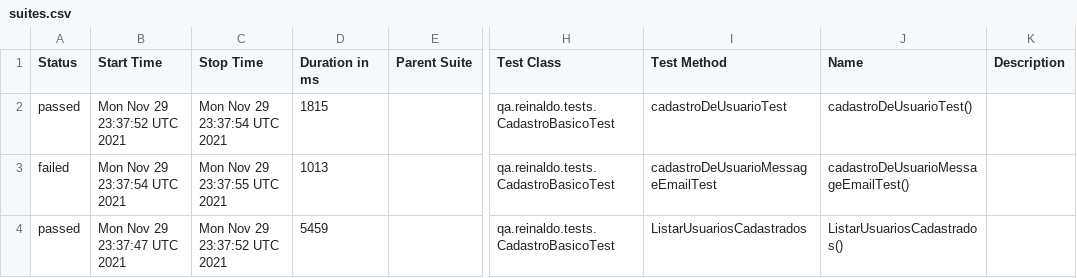
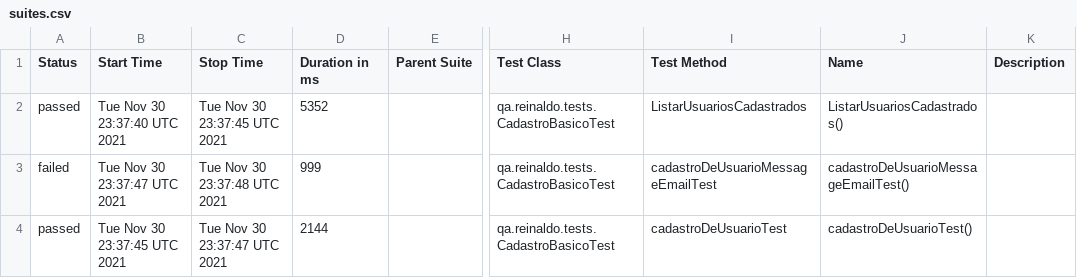
Before and after one commit to reinaldorossetti/rest-assured-kotlin, a CSV file: data/suites.csv, drawn as a sheet; only a part is shown, gaps mark what is left out; the diff names each change by its address in the sheet, - before the commit and + after, or states it on an @@ line.

```diff
--- a/data/suites.csv
+++ b/data/suites.csv
-B2 (Start Time): Mon Nov 29 23:37:52 UTC 2021
+B2 (Start Time): Tue Nov 30 23:37:40 UTC 2021
-C2 (Stop Time): Mon Nov 29 23:37:54 UTC 2021
+C2 (Stop Time): Tue Nov 30 23:37:45 UTC 2021
-D2 (Duration in ms): 1815
+D2 (Duration in ms): 5352
-I2 (Test Method): cadastroDeUsuarioTest
+I2 (Test Method): ListarUsuariosCadastrados
-J2 (Name): cadastroDeUsuarioTest()
+J2 (Name): ListarUsuariosCadastrados()
-B3 (Start Time): Mon Nov 29 23:37:54 UTC 2021
+B3 (Start Time): Tue Nov 30 23:37:47 UTC 2021
-C3 (Stop Time): Mon Nov 29 23:37:55 UTC 2021
+C3 (Stop Time): Tue Nov 30 23:37:48 UTC 2021
-D3 (Duration in ms): 1013
+D3 (Duration in ms): 999
-B4 (Start Time): Mon Nov 29 23:37:47 UTC 2021
+B4 (Start Time): Tue Nov 30 23:37:45 UTC 2021
-C4 (Stop Time): Mon Nov 29 23:37:52 UTC 2021
+C4 (Stop Time): Tue Nov 30 23:37:47 UTC 2021
-D4 (Duration in ms): 5459
+D4 (Duration in ms): 2144
-I4 (Test Method): ListarUsuariosCadastrados
+I4 (Test Method): cadastroDeUsuarioTest
-J4 (Name): ListarUsuariosCadastrados()
+J4 (Name): cadastroDeUsuarioTest()
```
Also changed, not shown: 18 other files.
